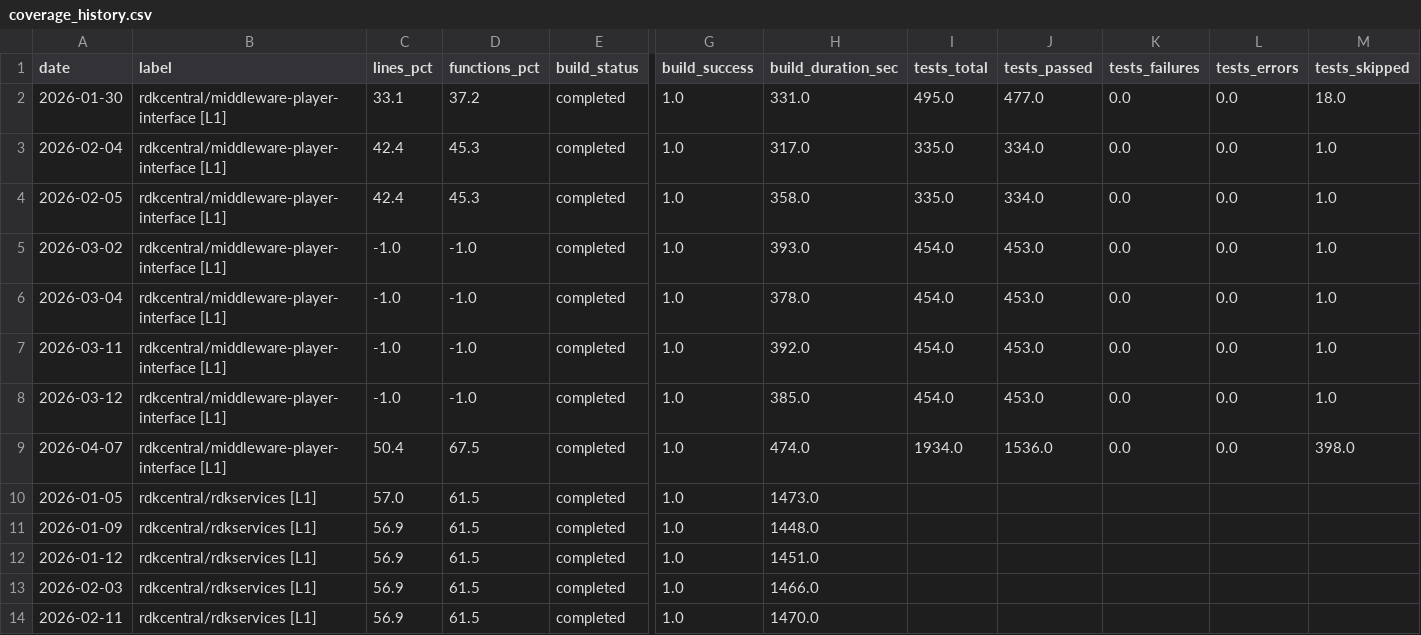
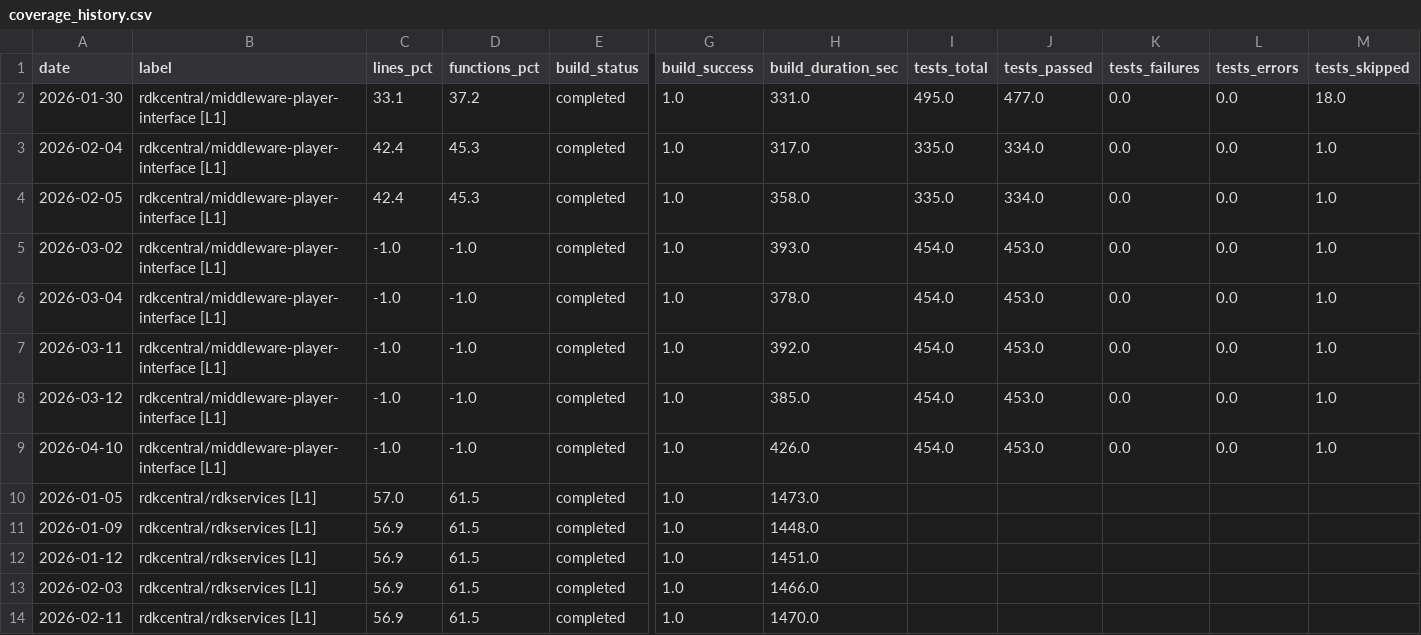
Before and after one commit to RajaLucy/Heat_Map, a CSV file: docs/coverage_history.csv, drawn as a sheet; only a part is shown, gaps mark what is left out; the diff names each change by its address in the sheet, - before the commit and + after, or states it on an @@ line.

```diff
--- a/docs/coverage_history.csv
+++ b/docs/coverage_history.csv
-A9 (date): 2026-04-07
+A9 (date): 2026-04-10
-C9 (lines_pct): 50.4
+C9 (lines_pct): -1.0
-D9 (functions_pct): 67.5
+D9 (functions_pct): -1.0
-H9 (build_duration_sec): 474.0
+H9 (build_duration_sec): 426.0
-I9 (tests_total): 1934.0
+I9 (tests_total): 454.0
-J9 (tests_passed): 1536.0
+J9 (tests_passed): 453.0
-M9 (tests_skipped): 398.0
+M9 (tests_skipped): 1.0
```
Also changed, not shown: 2 other files.
